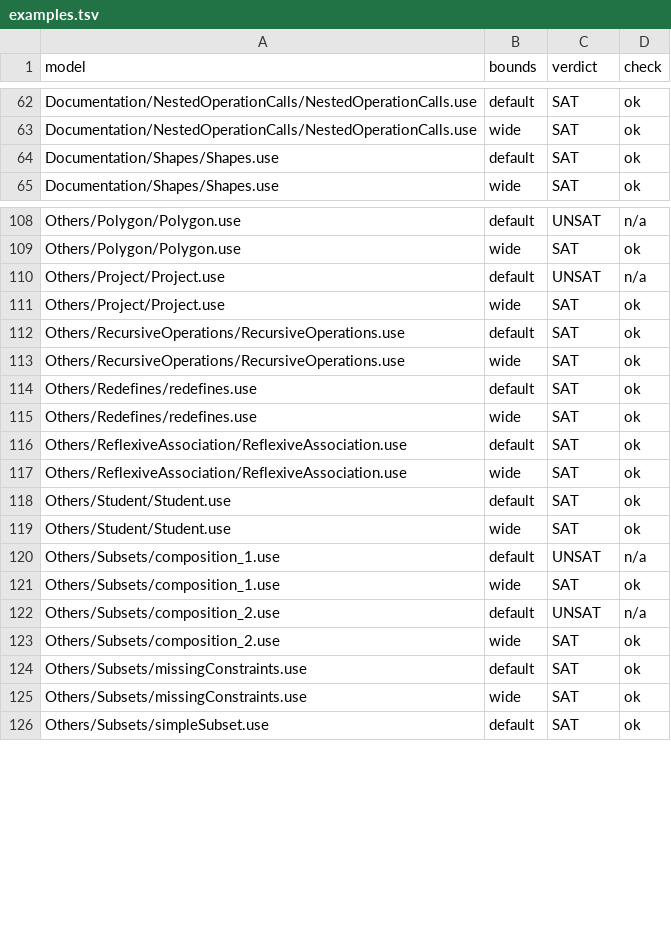
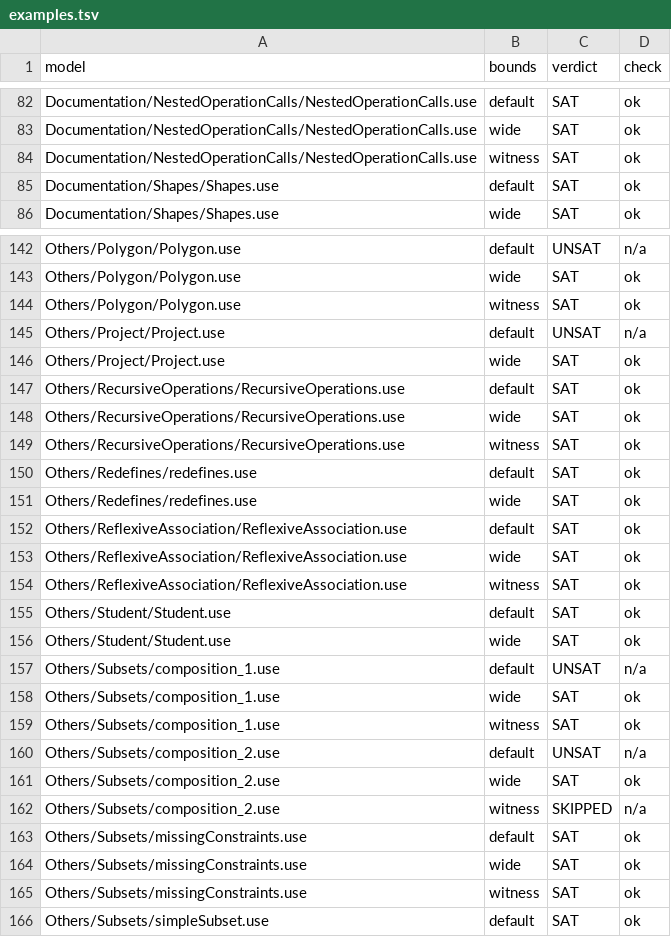
Before and after one commit to kapp667/use4llm-plugins, a TSV file: ci/oracle/expected/examples.tsv, drawn as a sheet; only a part is shown, gaps mark what is left out; the diff covers the shown part only.

```diff
--- a/ci/oracle/expected/examples.tsv
+++ b/ci/oracle/expected/examples.tsv
@@ -63,2 +83,3 @@ Documentation/NestedOperationCalls/NestedOperationCalls.use	default	SAT	ok
 Documentation/NestedOperationCalls/NestedOperationCalls.use	wide	SAT	ok
+Documentation/NestedOperationCalls/NestedOperationCalls.use	witness	SAT	ok
 Documentation/Shapes/Shapes.use	default	SAT	ok
@@ -109,2 +143,3 @@ Others/Polygon/Polygon.use	default	UNSAT	n/a
 Others/Polygon/Polygon.use	wide	SAT	ok
+Others/Polygon/Polygon.use	witness	SAT	ok
 Others/Project/Project.use	default	UNSAT	n/a
@@ -113,2 +148,3 @@ Others/RecursiveOperations/RecursiveOperations.use	default	SAT	ok
 Others/RecursiveOperations/RecursiveOperations.use	wide	SAT	ok
+Others/RecursiveOperations/RecursiveOperations.use	witness	SAT	ok
 Others/Redefines/redefines.use	default	SAT	ok
@@ -117,2 +153,3 @@ Others/ReflexiveAssociation/ReflexiveAssociation.use	default	SAT	ok
 Others/ReflexiveAssociation/ReflexiveAssociation.use	wide	SAT	ok
+Others/ReflexiveAssociation/ReflexiveAssociation.use	witness	SAT	ok
 Others/Student/Student.use	default	SAT	ok
@@ -121,6 +158,9 @@ Others/Subsets/composition_1.use	default	UNSAT	n/a
 Others/Subsets/composition_1.use	wide	SAT	ok
+Others/Subsets/composition_1.use	witness	SAT	ok
 Others/Subsets/composition_2.use	default	UNSAT	n/a
 Others/Subsets/composition_2.use	wide	SAT	ok
+Others/Subsets/composition_2.use	witness	SKIPPED	n/a
 Others/Subsets/missingConstraints.use	default	SAT	ok
 Others/Subsets/missingConstraints.use	wide	SAT	ok
+Others/Subsets/missingConstraints.use	witness	SAT	ok
 Others/Subsets/simpleSubset.use	default	SAT	ok
```
Also changed, not shown: 37 added rows elsewhere in this file, 6 other files.
